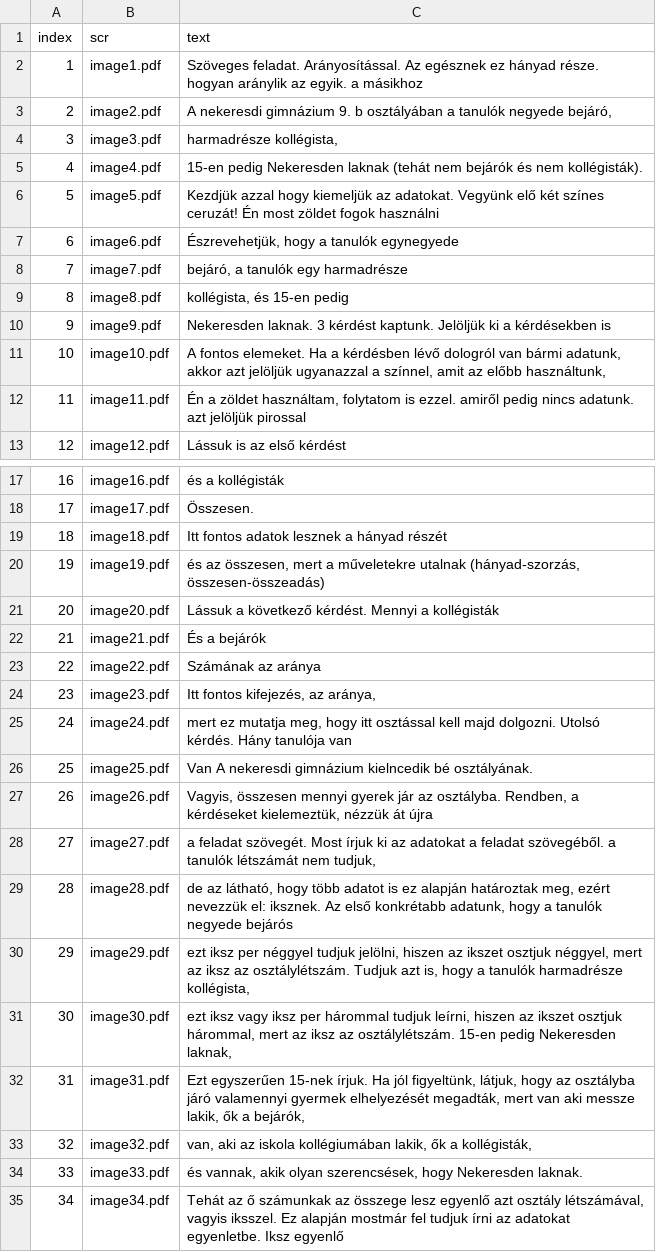
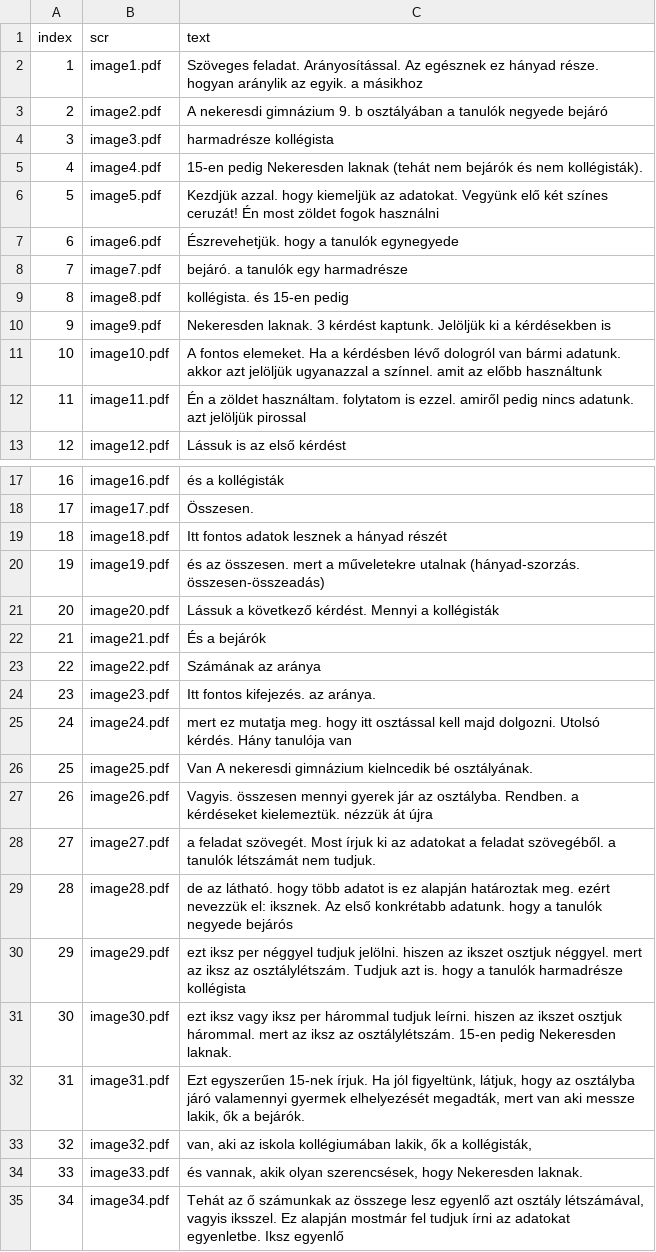
Before and after one commit to hajnuska/presentation-math1, a CSV file: data.csv, drawn as a sheet; only a part is shown, gaps mark what is left out.

Commit message:
Update data.csv

```diff
--- a/data.csv
+++ b/data.csv
@@ -2,12 +2,12 @@ index,scr,text
 1,image1.pdf,Szöveges feladat. Arányosítással. Az egésznek ez hányad része. hogyan aránylik az egyik. a másikhoz
-2,image2.pdf,"A nekeresdi gimnázium 9. b osztályában a tanulók negyede bejáró,"
-3,image3.pdf,"harmadrésze kollégista,"
+2,image2.pdf,"A nekeresdi gimnázium 9. b osztályában a tanulók negyede bejáró"
+3,image3.pdf,"harmadrésze kollégista"
 4,image4.pdf,15-en pedig Nekeresden laknak (tehát nem bejárók és nem kollégisták).
-5,image5.pdf,"Kezdjük azzal hogy kiemeljük az adatokat. Vegyünk elő két színes ceruzát!  Én most zöldet fogok használni"
-6,image6.pdf,"Észrevehetjük, hogy a tanulók egynegyede"
-7,image7.pdf,"bejáró, a tanulók egy harmadrésze"
-8,image8.pdf,"kollégista, és 15-en pedig"
+5,image5.pdf,"Kezdjük azzal. hogy kiemeljük az adatokat. Vegyünk elő két színes ceruzát!  Én most zöldet fogok használni"
+6,image6.pdf,"Észrevehetjük. hogy a tanulók egynegyede"
+7,image7.pdf,"bejáró. a tanulók egy harmadrésze"
+8,image8.pdf,"kollégista. és 15-en pedig"
 9,image9.pdf,Nekeresden laknak. 3 kérdést kaptunk. Jelöljük ki a kérdésekben is
-10,image10.pdf,"A fontos elemeket. Ha a kérdésben lévő dologról van bármi adatunk, akkor azt jelöljük ugyanazzal a színnel, amit az előbb használtunk,"
-11,image11.pdf,"Én a zöldet használtam, folytatom is ezzel. amiről pedig nincs adatunk. azt jelöljük pirossal"
+10,image10.pdf,"A fontos elemeket. Ha a kérdésben lévő dologról van bármi adatunk. akkor azt jelöljük ugyanazzal a színnel. amit az előbb használtunk"
+11,image11.pdf,"Én a zöldet használtam. folytatom is ezzel. amiről pedig nincs adatunk. azt jelöljük pirossal"
 12,image12.pdf,Lássuk is az első kérdést
@@ -19,3 +19,3 @@ index,scr,text
 18,image18.pdf,Itt fontos adatok lesznek a hányad részét
-19,image19.pdf,"és az összesen, mert a műveletekre utalnak (hányad-szorzás, összesen-összeadás)"
+19,image19.pdf,"és az összesen. mert a műveletekre utalnak (hányad-szorzás. összesen-összeadás)"
 20,image20.pdf,Lássuk a következő kérdést. Mennyi a kollégisták
@@ -23,11 +23,11 @@ index,scr,text
 22,image22.pdf,Számának az aránya
-23,image23.pdf,"Itt fontos kifejezés, az aránya,"
-24,image24.pdf,"mert ez mutatja meg, hogy itt osztással kell majd dolgozni. Utolsó kérdés. Hány tanulója van"
+23,image23.pdf,"Itt fontos kifejezés. az aránya."
+24,image24.pdf,"mert ez mutatja meg. hogy itt osztással kell majd dolgozni. Utolsó kérdés. Hány tanulója van"
 25,image25.pdf,Van A nekeresdi gimnázium kielncedik bé osztályának.
-26,image26.pdf,"Vagyis, összesen mennyi gyerek jár az osztályba. Rendben, a kérdéseket kielemeztük, nézzük át újra"
-27,image27.pdf,"a feladat szövegét. Most írjuk ki az adatokat a feladat szövegéből. a tanulók létszámát nem tudjuk,"
-28,image28.pdf,"de az látható, hogy több adatot is ez alapján határoztak meg, ezért nevezzük el: iksznek. Az első konkrétabb adatunk, hogy a tanulók negyede bejárós"
-29,image29.pdf,"ezt iksz per néggyel tudjuk jelölni, hiszen az ikszet osztjuk néggyel, mert az iksz az osztálylétszám. Tudjuk azt is, hogy a tanulók harmadrésze kollégista,"
-30,image30.pdf,"ezt iksz vagy iksz per hárommal tudjuk leírni, hiszen az ikszet osztjuk hárommal, mert az iksz az osztálylétszám. 15-en pedig Nekeresden laknak,"
-31,image31.pdf,"Ezt egyszerűen 15-nek írjuk. Ha jól figyeltünk, látjuk, hogy az osztályba járó valamennyi gyermek elhelyezését megadták, mert van aki messze lakik, ők a bejárók,"
+26,image26.pdf,"Vagyis. összesen mennyi gyerek jár az osztályba. Rendben. a kérdéseket kielemeztük. nézzük át újra"
+27,image27.pdf,"a feladat szövegét. Most írjuk ki az adatokat a feladat szövegéből. a tanulók létszámát nem tudjuk."
+28,image28.pdf,"de az látható. hogy több adatot is ez alapján határoztak meg. ezért nevezzük el: iksznek. Az első konkrétabb adatunk. hogy a tanulók negyede bejárós"
+29,image29.pdf,"ezt iksz per néggyel tudjuk jelölni. hiszen az ikszet osztjuk néggyel. mert az iksz az osztálylétszám. Tudjuk azt is. hogy a tanulók harmadrésze kollégista"
+30,image30.pdf,"ezt iksz vagy iksz per hárommal tudjuk leírni. hiszen az ikszet osztjuk hárommal. mert az iksz az osztálylétszám. 15-en pedig Nekeresden laknak."
+31,image31.pdf,"Ezt egyszerűen 15-nek írjuk. Ha jól figyeltünk, látjuk, hogy az osztályba járó valamennyi gyermek elhelyezését megadták, mert van aki messze lakik, ők a bejárók."
 32,image32.pdf,"van, aki az iskola kollégiumában lakik, ők a kollégisták,"
```
